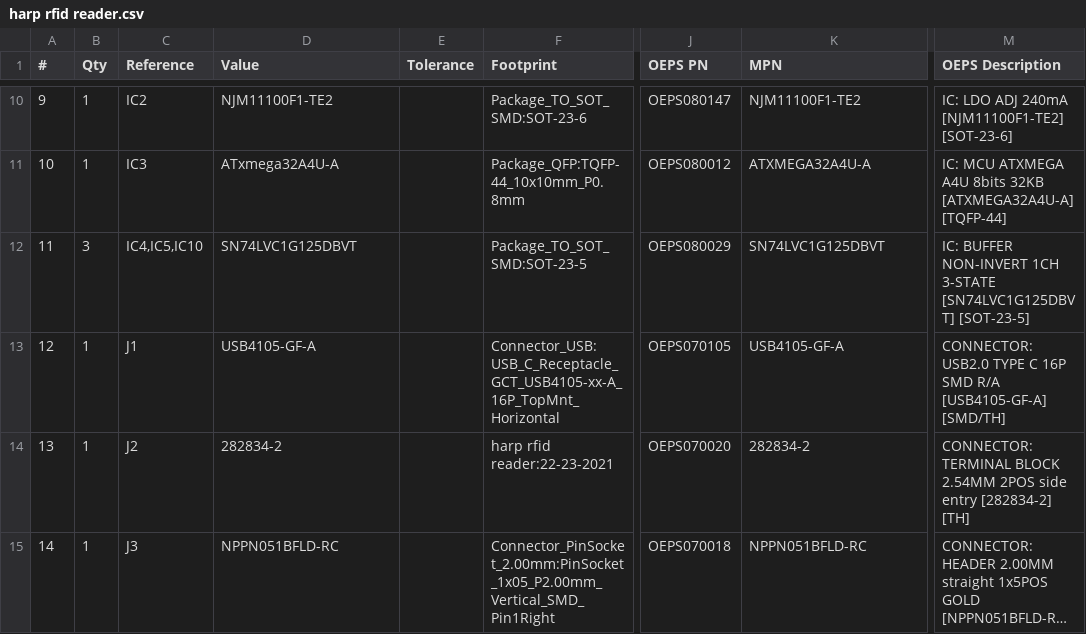
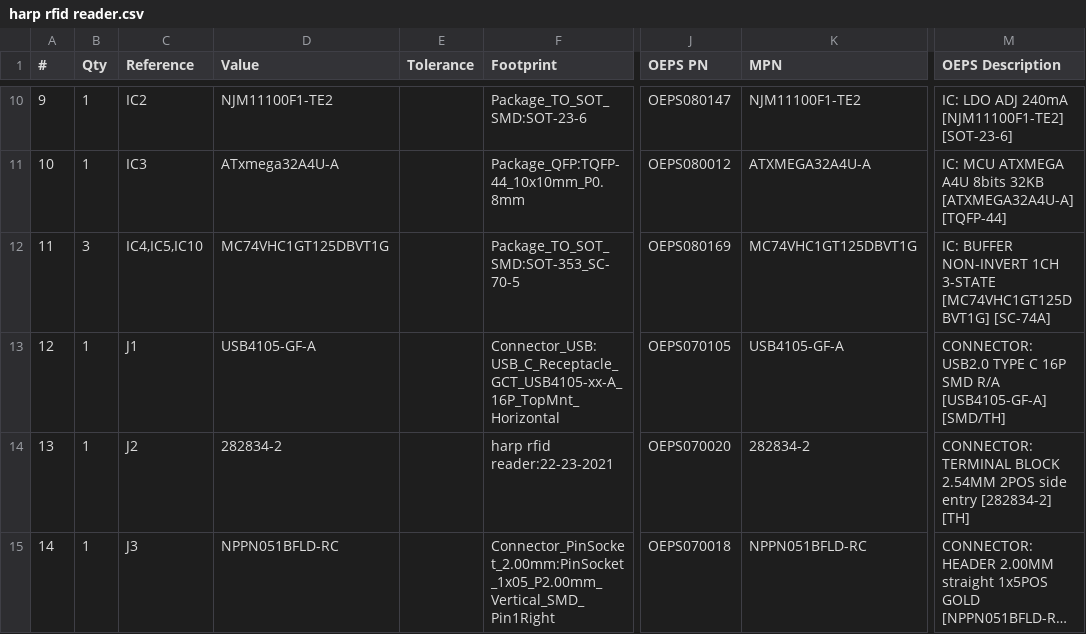
Before and after one commit to davidpalma666/device.rfidreader-Fork, a CSV file: Hardware/PCB/manufacturing/bom/harp rfid reader.csv, drawn as a sheet; only a part is shown, gaps mark what is left out; long unchanged cells end in …; the diff names each change by its address in the sheet, - before the commit and + after, or states it on an @@ line.

```diff
--- a/Hardware/PCB/manufacturing/bom/harp rfid reader.csv
+++ b/Hardware/PCB/manufacturing/bom/harp rfid reader.csv
-D12 (Value): SN74LVC1G125DBVT
+D12 (Value): MC74VHC1GT125DBVT1G
-F12 (Footprint): Package_TO_SOT_SMD:SOT-23-5
+F12 (Footprint): Package_TO_SOT_SMD:SOT-353_SC-70-5
-J12 (OEPS PN): OEPS080029
+J12 (OEPS PN): OEPS080169
-K12 (MPN): SN74LVC1G125DBVT
+K12 (MPN): MC74VHC1GT125DBVT1G
-M12 (OEPS Description): …1CH 3-STATE [SN74LVC1G125DBVT] [SOT-23-5]
+M12 (OEPS Description): …1CH 3-STATE [MC74VHC1GT125DBVT1G] [SC-74A]
```
Also changed, not shown: Hardware/PCB/manufacturing/assembly/harp rfid reader-pos.csv, 26 other files.
